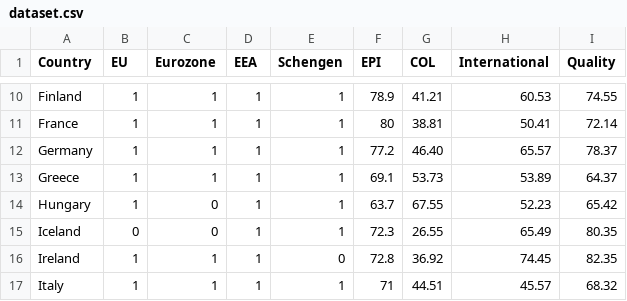
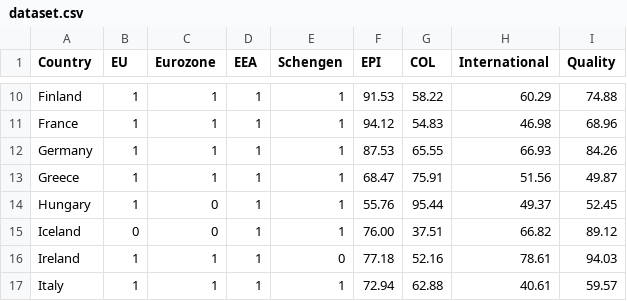
Before and after one commit to DanferWang/InfoVis_team06, a CSV file: Framework_UsingLeaflet/new/static/dataset.csv, drawn as a sheet; only a part is shown, gaps mark what is left out; the diff covers the shown part only; the diff names each change by its address in the sheet, - before the commit and + after, or states it on an @@ line.

```diff
--- a/Framework_UsingLeaflet/new/static/dataset.csv
+++ b/Framework_UsingLeaflet/new/static/dataset.csv
-F10 (EPI): 78.9
+F10 (EPI): 91.53
-G10 (COL): 41.21
+G10 (COL): 58.22
-H10 (International): 60.53
+H10 (International): 60.29
-I10 (Quality): 74.55
+I10 (Quality): 74.88
-F11 (EPI): 80
+F11 (EPI): 94.12
-G11 (COL): 38.81
+G11 (COL): 54.83
-H11 (International): 50.41
+H11 (International): 46.98
-I11 (Quality): 72.14
+I11 (Quality): 68.96
-F12 (EPI): 77.2
+F12 (EPI): 87.53
-G12 (COL): 46.40
+G12 (COL): 65.55
-H12 (International): 65.57
+H12 (International): 66.93
-I12 (Quality): 78.37
+I12 (Quality): 84.26
-F13 (EPI): 69.1
+F13 (EPI): 68.47
-G13 (COL): 53.73
+G13 (COL): 75.91
-H13 (International): 53.89
+H13 (International): 51.56
-I13 (Quality): 64.37
+I13 (Quality): 49.87
-F14 (EPI): 63.7
+F14 (EPI): 55.76
-G14 (COL): 67.55
+G14 (COL): 95.44
-H14 (International): 52.23
+H14 (International): 49.37
-I14 (Quality): 65.42
+I14 (Quality): 52.45
-F15 (EPI): 72.3
+F15 (EPI): 76.00
-G15 (COL): 26.55
+G15 (COL): 37.51
-H15 (International): 65.49
+H15 (International): 66.82
-I15 (Quality): 80.35
+I15 (Quality): 89.12
-F16 (EPI): 72.8
+F16 (EPI): 77.18
-G16 (COL): 36.92
+G16 (COL): 52.16
-H16 (International): 74.45
+H16 (International): 78.61
-I16 (Quality): 82.35
+I16 (Quality): 94.03
-F17 (EPI): 71
+F17 (EPI): 72.94
-G17 (COL): 44.51
+G17 (COL): 62.88
-H17 (International): 45.57
+H17 (International): 40.61
-I17 (Quality): 68.32
+I17 (Quality): 59.57
```
Also changed, not shown: 91 edited cells elsewhere in this file.
